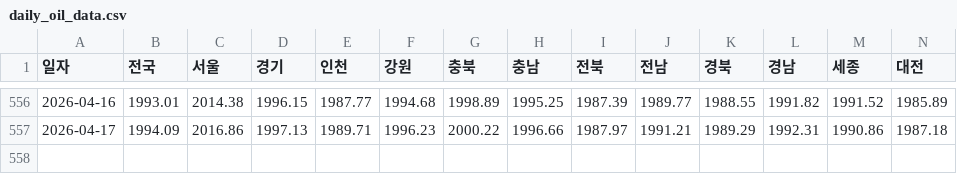
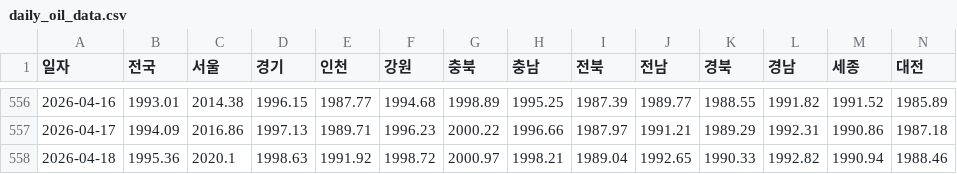
Before and after one commit to ko-hoon/price-dashboard, a CSV file: data/daily_oil_data.csv, drawn as a sheet; only a part is shown, gaps mark what is left out; rows hold the shown columns only; the diff names each change by its address in the sheet, - before the commit and + after, or states it on an @@ line.

```diff
--- a/data/daily_oil_data.csv
+++ b/data/daily_oil_data.csv
+row 558: 2026-04-18 | 1995.36 | 2020.1 | 1998.63 | 1991.92 | 1998.72 | 2000.97 | 1998.21 | 1989.04 | 1992.65 | 1990.33 | 1992.82 | 1990.94 | 1988.46
```
Also changed, not shown: data/dollar_won_rate_data.csv.
